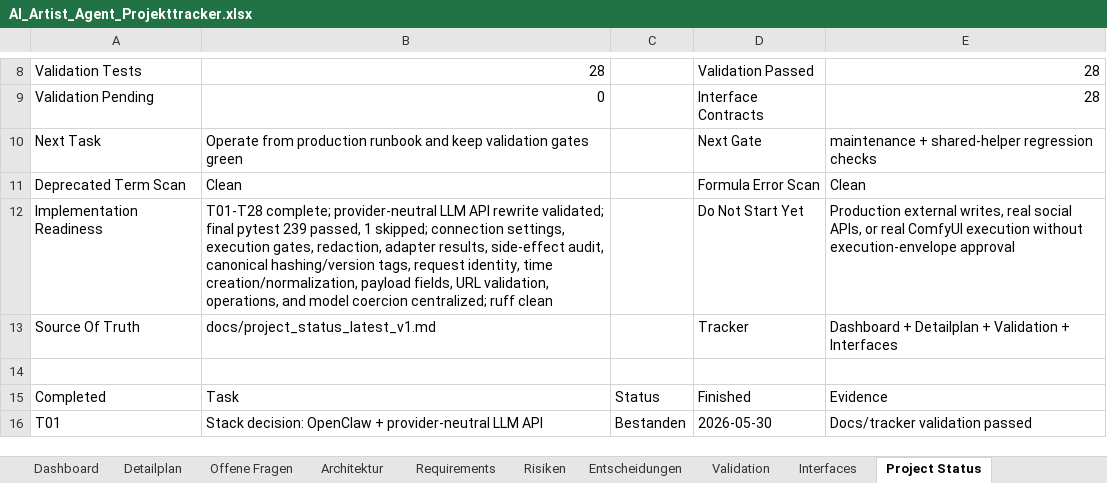
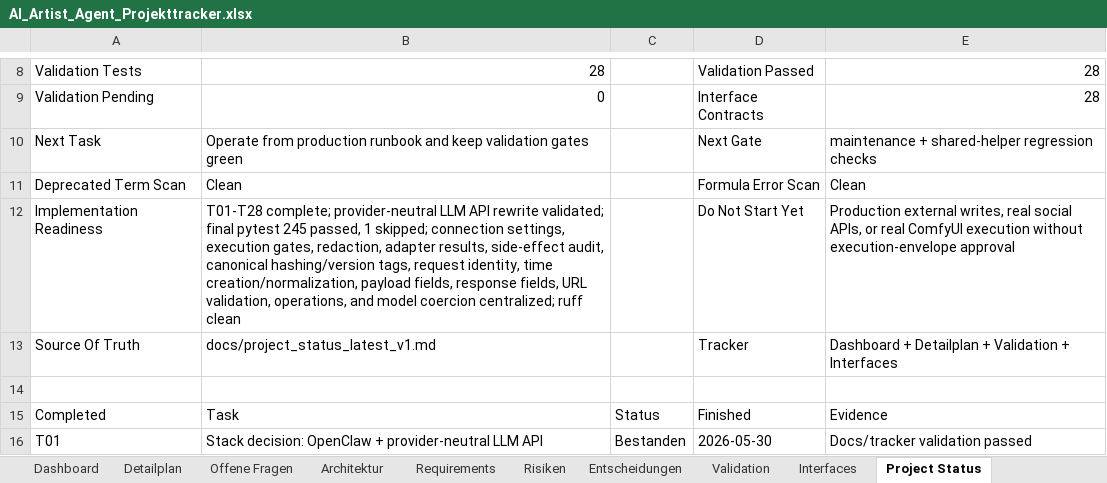
Before and after one commit to artprof964/AI-Artist, an Excel workbook: AI_Artist_Agent_Projekttracker.xlsx, sheet Project Status, drawn as a sheet; only a part is shown, gaps mark what is left out; values as stored, in another font and other column widths than the file's, no borders; the diff names each change by its address in the sheet, - before the commit and + after, or states it on an @@ line.

```diff
--- a/AI_Artist_Agent_Projekttracker.xlsx (sheet Project Status)
+++ b/AI_Artist_Agent_Projekttracker.xlsx (sheet Project Status)
-B12: …final pytest 239 passed, 1 skipped; connection settings, execution gates, redaction, adapter results, side-effect audit, canonical hashing/version tags, request identity, time creation/normalization, payload fields, URL…
+B12: …final pytest 245 passed, 1 skipped; connection settings, execution gates, redaction, adapter results, side-effect audit, canonical hashing/version tags, request identity, time creation/normalization, payload fields, response fields, URL…
```
Also changed, not shown: sheet Validation, sheet Interfaces, 11 other files.
